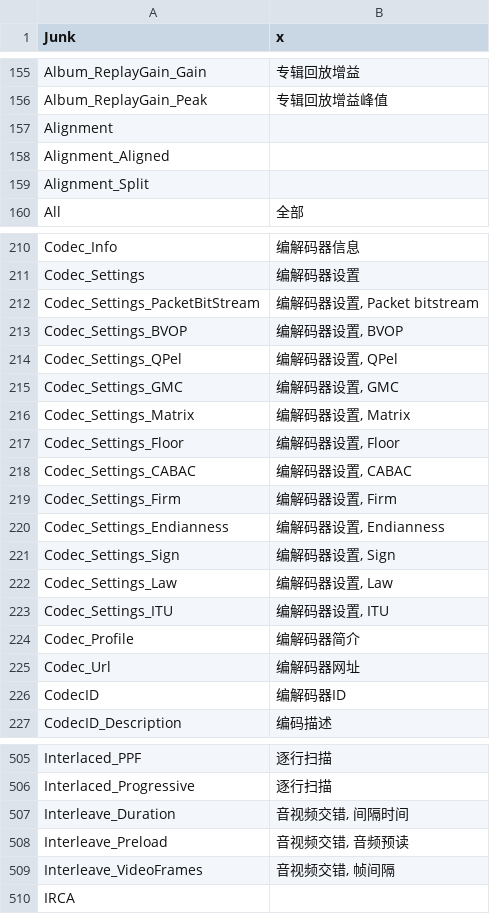
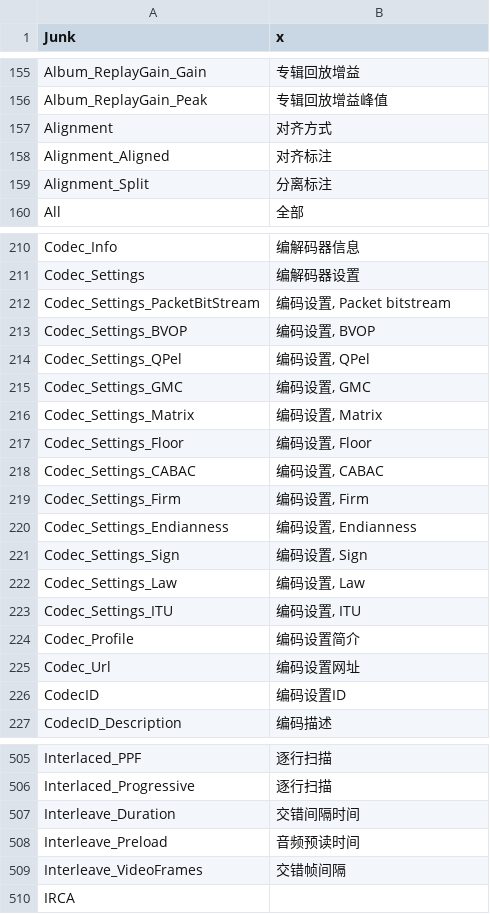
Before and after one commit to MediaArea/MediaInfo, a CSV file: Source/Ressource/Plugin/Language/zh-CN.csv, drawn as a sheet; only a part is shown, gaps mark what is left out; the diff covers the shown part only.

```diff
--- a/Source/Ressource/Plugin/Language/zh-CN.csv
+++ b/Source/Ressource/Plugin/Language/zh-CN.csv
@@ -156,5 +156,5 @@ Album_ReplayGain_Gain;专辑回放增益
 Album_ReplayGain_Peak;专辑回放增益峰值
-Alignment
-Alignment_Aligned
-Alignment_Split
+Alignment;对齐方式
+Alignment_Aligned;对齐标注
+Alignment_Split;分离标注
 All;全部
@@ -211,17 +211,17 @@ Codec_Info;编解码器信息
 Codec_Settings;编解码器设置
-Codec_Settings_PacketBitStream;编解码器设置, Packet bitstream
-Codec_Settings_BVOP;编解码器设置, BVOP
-Codec_Settings_QPel;编解码器设置, QPel
-Codec_Settings_GMC;编解码器设置, GMC
-Codec_Settings_Matrix;编解码器设置, Matrix
-Codec_Settings_Floor;编解码器设置, Floor
-Codec_Settings_CABAC;编解码器设置, CABAC
-Codec_Settings_Firm;编解码器设置, Firm
-Codec_Settings_Endianness;编解码器设置, Endianness
-Codec_Settings_Sign;编解码器设置, Sign
-Codec_Settings_Law;编解码器设置, Law
-Codec_Settings_ITU;编解码器设置, ITU
-Codec_Profile;编解码器简介
-Codec_Url;编解码器网址
-CodecID;编解码器ID
+Codec_Settings_PacketBitStream;编码设置, Packet bitstream
+Codec_Settings_BVOP;编码设置, BVOP
+Codec_Settings_QPel;编码设置, QPel
+Codec_Settings_GMC;编码设置, GMC
+Codec_Settings_Matrix;编码设置, Matrix
+Codec_Settings_Floor;编码设置, Floor
+Codec_Settings_CABAC;编码设置, CABAC
+Codec_Settings_Firm;编码设置, Firm
+Codec_Settings_Endianness;编码设置, Endianness
+Codec_Settings_Sign;编码设置, Sign
+Codec_Settings_Law;编码设置, Law
+Codec_Settings_ITU;编码设置, ITU
+Codec_Profile;编码设置简介
+Codec_Url;编码设置网址
+CodecID;编码设置ID
 CodecID_Description;编码描述
@@ -506,5 +506,5 @@ Interlaced_PPF;逐行扫描
 Interlaced_Progressive;逐行扫描
-Interleave_Duration;音视频交错, 间隔时间
-Interleave_Preload;音视频交错, 音频预读
-Interleave_VideoFrames;音视频交错, 帧间隔
+Interleave_Duration;交错间隔时间
+Interleave_Preload;音频预读时间
+Interleave_VideoFrames;交错帧间隔
 IRCA
```
Also changed, not shown: 30 edited cells elsewhere in this file, Source/Ressource/Language.csv.
